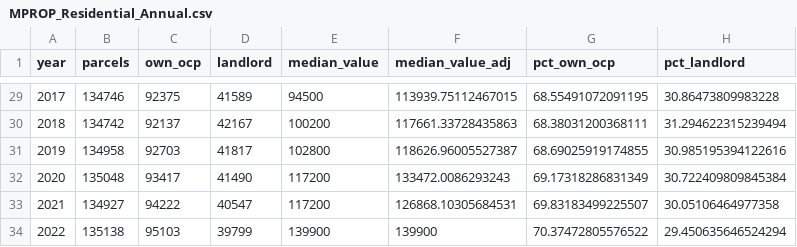
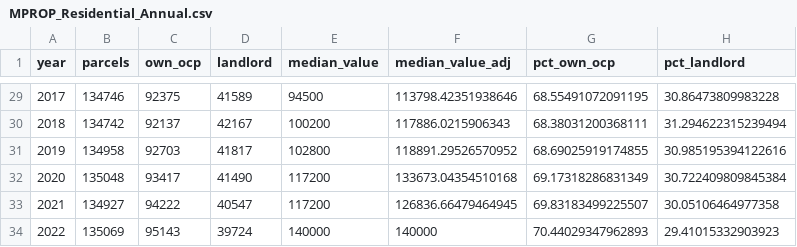
Before and after one commit to jdjohn215/MilwaukeeHousingStats, a CSV file: data/MPROP_Residential_Annual.csv, drawn as a sheet; only a part is shown, gaps mark what is left out; the diff covers the shown part only.

```diff
--- a/data/MPROP_Residential_Annual.csv
+++ b/data/MPROP_Residential_Annual.csv
@@ -29,6 +29,6 @@ year,parcels,own_ocp,landlord,median_value,median_value_adj,pct_own_ocp,pct_land
-2017,134746,92375,41589,94500,113939.75112467015,68.55491072091195,30.86473809983228
-2018,134742,92137,42167,100200,117661.33728435863,68.38031200368111,31.294622315239494
-2019,134958,92703,41817,102800,118626.96005527387,68.69025919174855,30.985195394122616
-2020,135048,93417,41490,117200,133472.0086293243,69.17318286831349,30.722409809845384
-2021,134927,94222,40547,117200,126868.10305684531,69.83183499225507,30.05106464977358
-2022,135138,95103,39799,139900,139900,70.37472805576522,29.450635646524294
+2017,134746,92375,41589,94500,113798.42351938646,68.55491072091195,30.86473809983228
+2018,134742,92137,42167,100200,117886.0215906343,68.38031200368111,31.294622315239494
+2019,134958,92703,41817,102800,118891.29526570952,68.69025919174855,30.985195394122616
+2020,135048,93417,41490,117200,133673.04354510168,69.17318286831349,30.722409809845384
+2021,134927,94222,40547,117200,126836.66479464945,69.83183499225507,30.05106464977358
+2022,135069,95143,39724,140000,140000,70.44029347962893,29.41015332903923
```
Also changed, not shown: 27 edited cells elsewhere in this file, data/MPROP_Residential_Annual_Neighborhood.csv, data/MPROP_Residential_Annual_OwnerType.csv, 30 other files.
